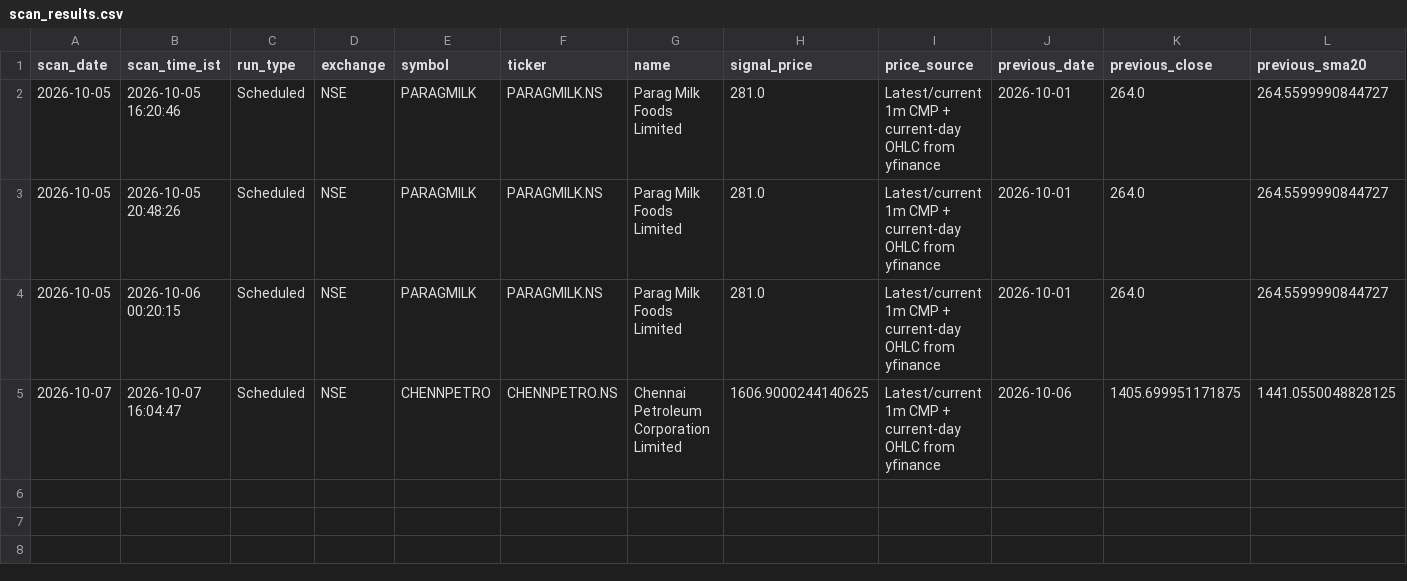
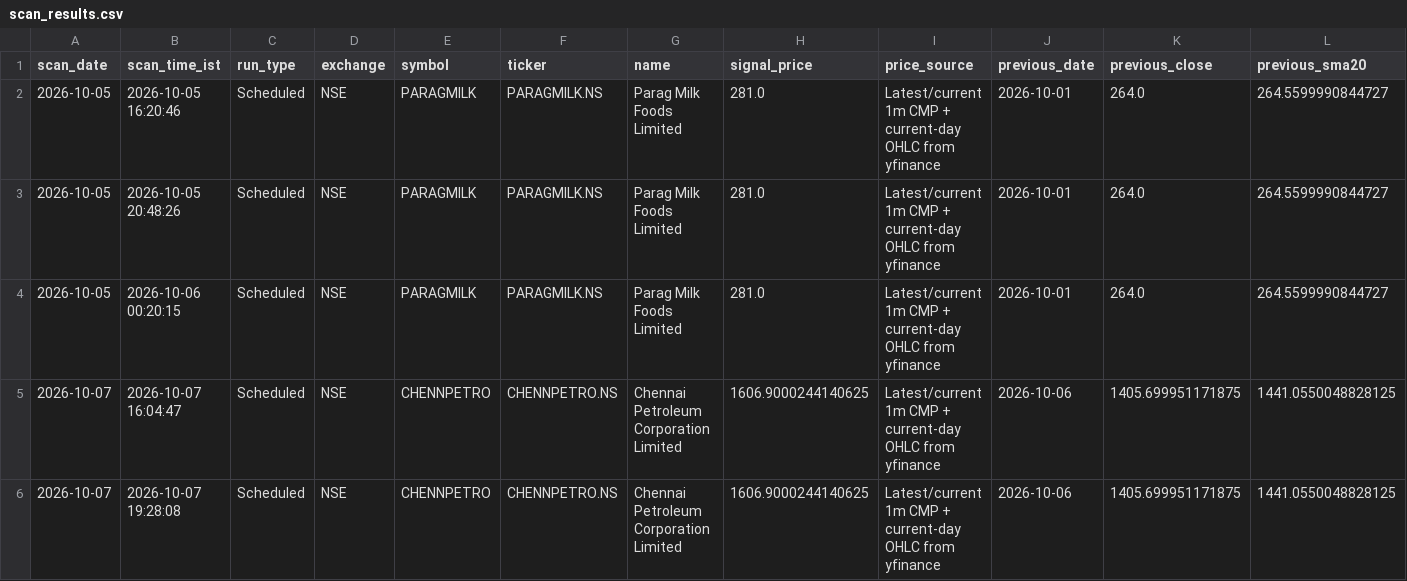
Before and after one commit to MangeshBiradar/nse-15m-telegram-scanner, a CSV file: scan_results.csv, drawn as a sheet; only a part is shown; rows hold the shown columns only; the diff names each change by its address in the sheet, - before the commit and + after, or states it on an @@ line.

```diff
--- a/scan_results.csv
+++ b/scan_results.csv
+row 6: 2026-10-07 | 2026-10-07 19:28:08 | Scheduled | NSE | CHENNPETRO | CHENNPETRO.NS | Chennai Petroleum Corporation Limited | 1606.9000244140625 | Latest/current 1m CMP + current-day OHLC from yfinance | 2026-10-06 | 1405.699951171875 | 1441.0550048828125
```
Also changed, not shown: scan_runs.csv.
